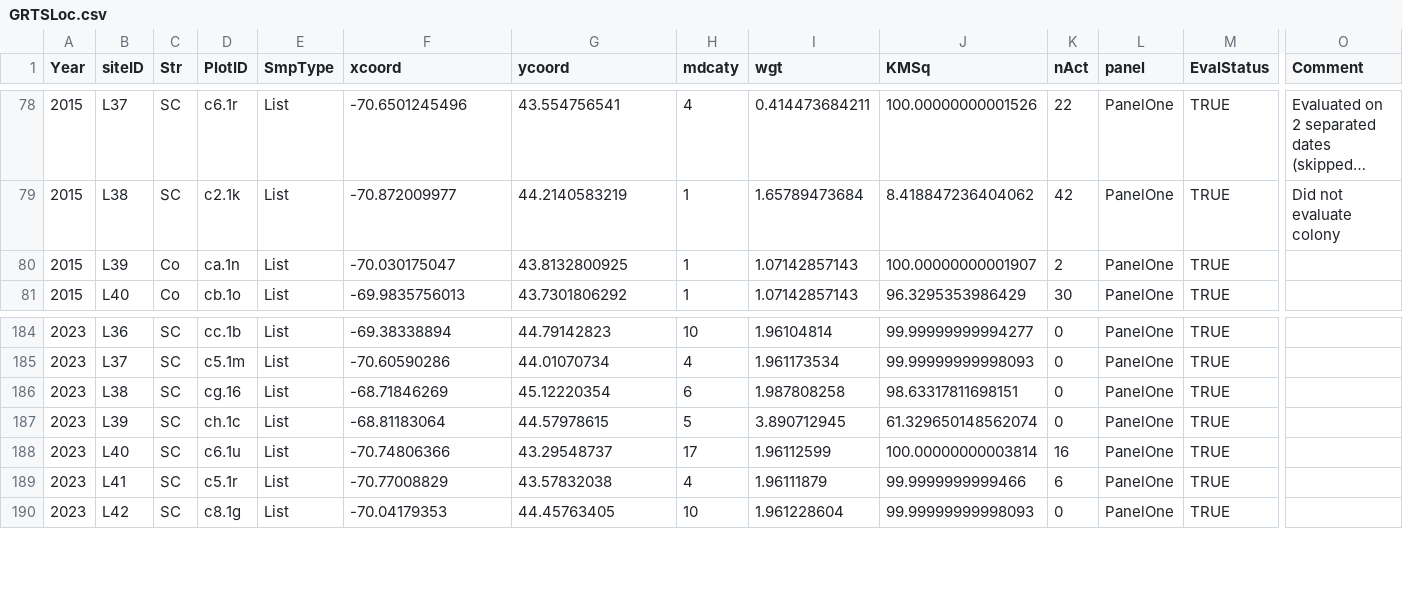
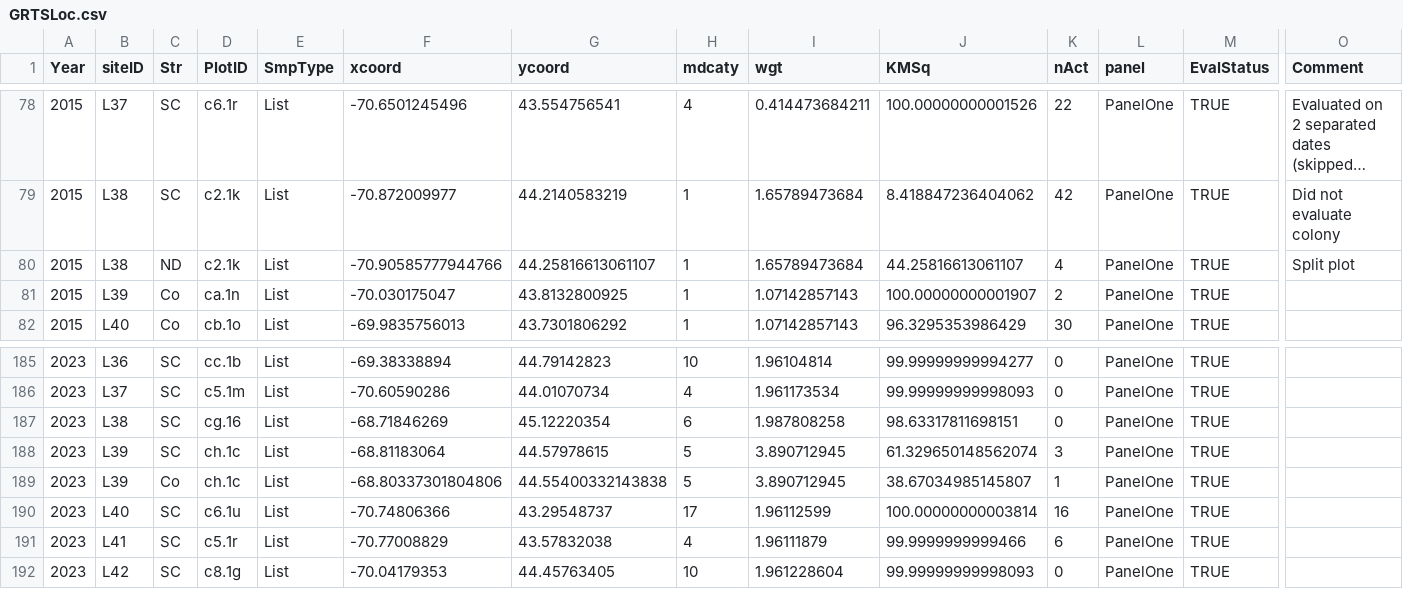
Before and after one commit to MCOtto/GBHE, a CSV file: data/GRTSLoc.csv, drawn as a sheet; only a part is shown, gaps mark what is left out; long unchanged cells end in …; addresses are those after the commit; rows hold the shown columns only; the diff names each change by its address in the sheet, - before the commit and + after, or states it on an @@ line.

Commit message:
Added entries for plots split between strata where colonies were observed. Noted a new colony in plot that was not surveyed but flown over before giving up because of weather.  Check this with Danielle.  Updated the plot details and observations accordingly.

```diff
--- a/data/GRTSLoc.csv
+++ b/data/GRTSLoc.csv
+row 80: 2015 | L38 | ND | c2.1k | List | -70.90585777944766 | 44.25816613061107 | 1 | 1.65789473684 | 44.25816613061107 | 4 | PanelOne | TRUE | Split plot
-K188 (nAct): 0
+K188 (nAct): 3
+row 189: 2023 | L39 | Co | ch.1c | List | -68.80337301804806 | 44.55400332143838 | 5 | 3.890712945 | 38.67034985145807 | 1 | PanelOne | TRUE
```
Also changed, not shown: data/GRTSSmp.csv, data/RecObs.csv, 2 other files.
